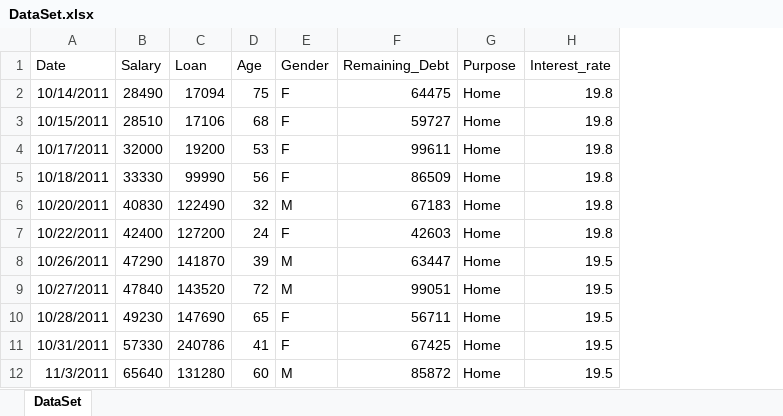
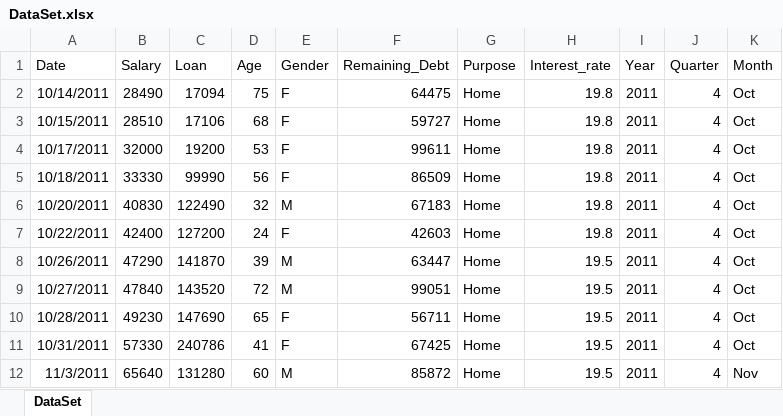
Before and after one commit to sarathkaja3-cmyk/Power-BI, an Excel workbook: DataSet.xlsx, sheet DataSet, drawn as a sheet; only a part is shown; values as stored, in another font and other column widths than the file's, no borders; the diff names each change by its address in the sheet, - before the commit and + after, or states it on an @@ line.

```diff
--- a/DataSet.xlsx (sheet DataSet)
+++ b/DataSet.xlsx (sheet DataSet)
+column I (Year), rows 2-12: all 2011
+column J (Quarter), rows 2-12: all 4
+column K (Month), rows 2-12: Oct | Oct | Oct | Oct | Oct | Oct | Oct | Oct | Oct | Oct | Nov
```
Also changed, not shown: 1 other file.
